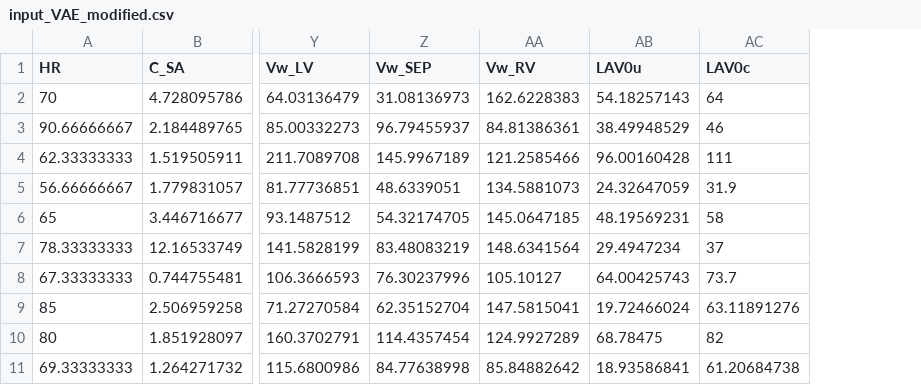
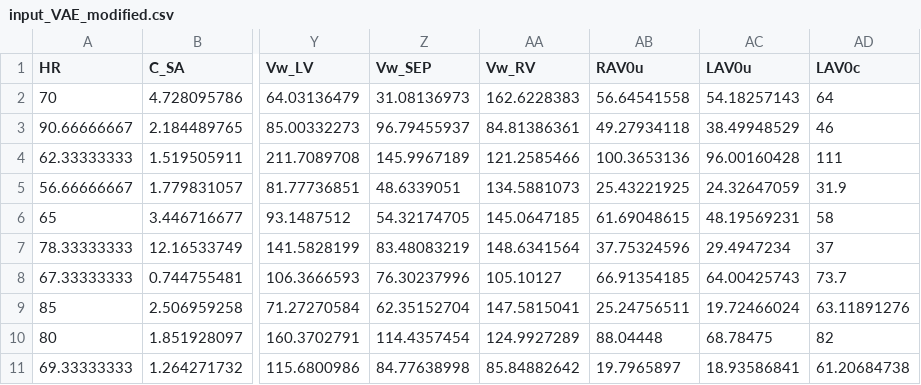
Before and after one commit to whl0809/Digital-twin-augmentation, a CSV file: input_VAE_modified.csv, drawn as a sheet; only a part is shown, gaps mark what is left out; the diff names each change by its address in the sheet, - before the commit and + after, or states it on an @@ line.

Commit message:
Add RAVOu and complete version of data

```diff
--- a/input_VAE_modified.csv
+++ b/input_VAE_modified.csv
+column AB (RAV0u), rows 2-11: 56.64541558 | 49.27934118 | 100.3653136 | 25.43221925 | 61.69048615 | 37.75324596 | 66.91354185 | 25.24756511 | 88.04448 | 19.7965897
```
Also changed, not shown: generated_fake_data.csv, 6 other files.
